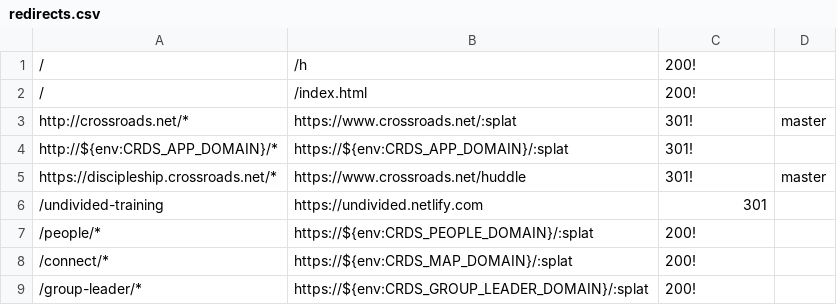
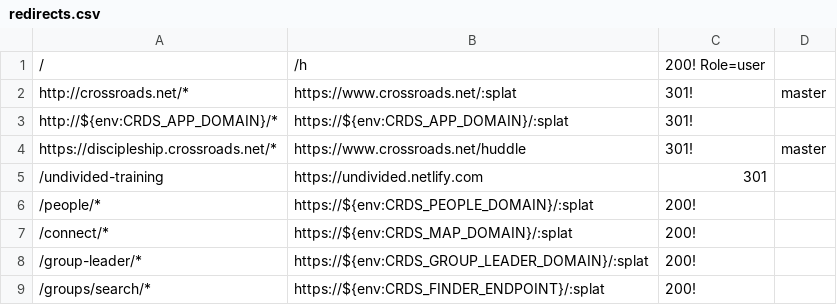
Before and after one commit to crdschurch/crds-net, a CSV file: redirects.csv, drawn as a sheet; only a part is shown; the shorter side is filled out with more unchanged rows.

Commit message:
redirect for logged in

```diff
--- a/redirects.csv
+++ b/redirects.csv
@@ -1,3 +1,2 @@
-/,/h,200!
-/,/index.html,200!
+/,/h,200! Role=user
 http://crossroads.net/*,https://www.crossroads.net/:splat,301!,master
```
